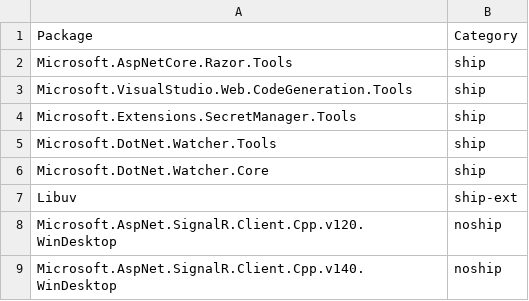
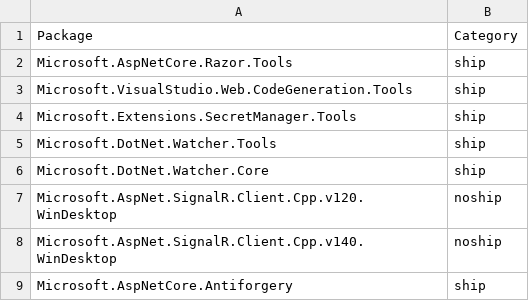
Before and after one commit to aspnet/Coherence, a CSV file: packages/packages.csv, drawn as a sheet; only a part is shown; the shorter side is filled out with more unchanged rows.

Commit message:
Remove libuv

```diff
--- a/packages/packages.csv
+++ b/packages/packages.csv
@@ -6,3 +6,2 @@ Microsoft.DotNet.Watcher.Tools,ship
 Microsoft.DotNet.Watcher.Core,ship
-Libuv,ship-ext
 Microsoft.AspNet.SignalR.Client.Cpp.v120.WinDesktop,noship
```
